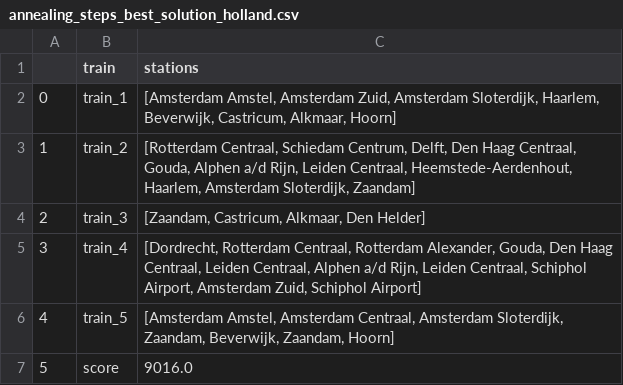
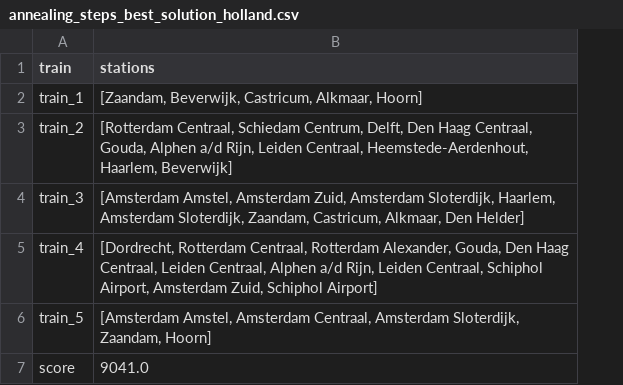
Before and after one commit to RalfLippes/TrainSprinters, a CSV file: data/output/annealing_steps_best_solution_holland.csv, drawn as a sheet; removed rows and columns are numbered as before the commit, all else as after; the diff names each change by its address in the sheet, - before the commit and + after, or states it on an @@ line.

```diff
--- a/data/output/annealing_steps_best_solution_holland.csv
+++ b/data/output/annealing_steps_best_solution_holland.csv
-column A, rows 2-7: 0 | 1 | 2 | 3 | 4 | 5
-B2 (stations): [Amsterdam Amstel, Amsterdam Zuid, Amsterdam Sloterdijk, Haarlem, Beverwijk, Castricum,…
+B2 (stations): [Zaandam, Beverwijk, Castricum,…
-B3 (stations): …Heemstede-Aerdenhout, Haarlem, Amsterdam Sloterdijk, Zaandam]
+B3 (stations): …Heemstede-Aerdenhout, Haarlem, Beverwijk]
-B4 (stations): [Zaandam, Castricum, Alkmaar,…
+B4 (stations): [Amsterdam Amstel, Amsterdam Zuid, Amsterdam Sloterdijk, Haarlem, Amsterdam Sloterdijk, Zaandam, Castricum, Alkmaar,…
-B6 (stations): …Sloterdijk, Zaandam, Beverwijk, Zaandam, Hoorn]
+B6 (stations): …Sloterdijk, Zaandam, Hoorn]
-B7 (stations): 9016.0
+B7 (stations): 9041.0
```
Also changed, not shown: data/output/annealing_steps_best_solution_national.csv, data/output/simulated_best_solution_holland.csv, 18 other files.
